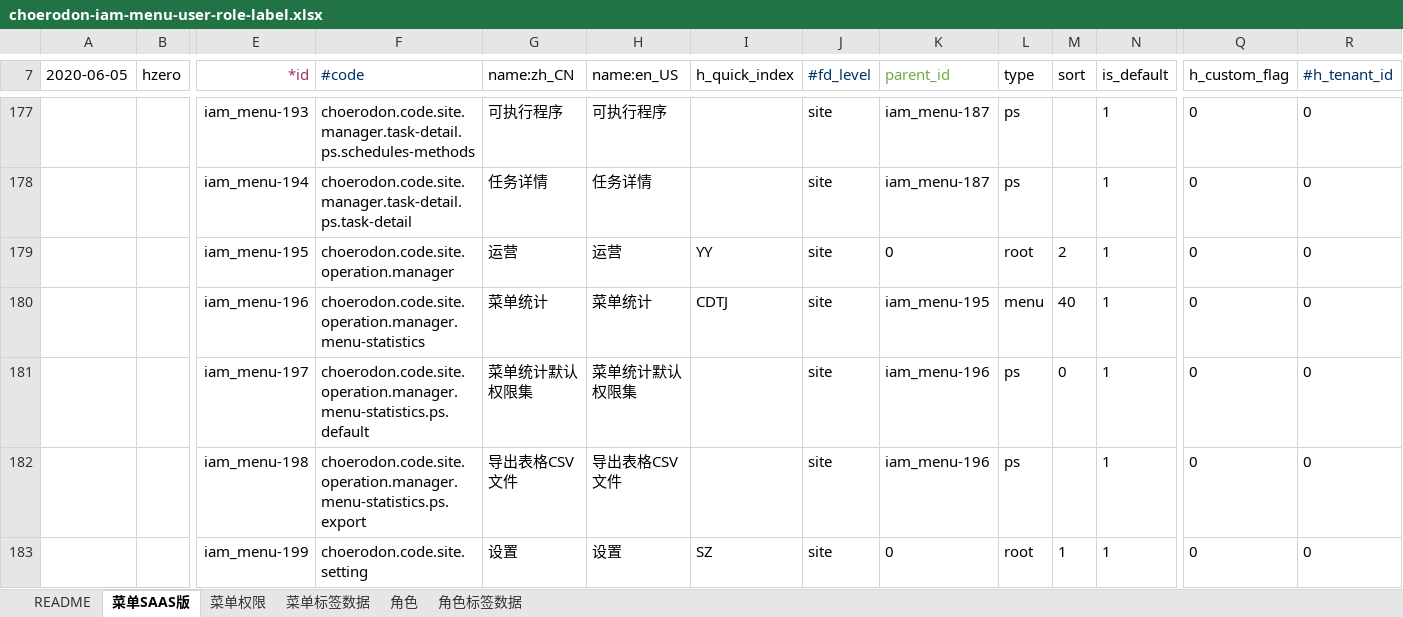
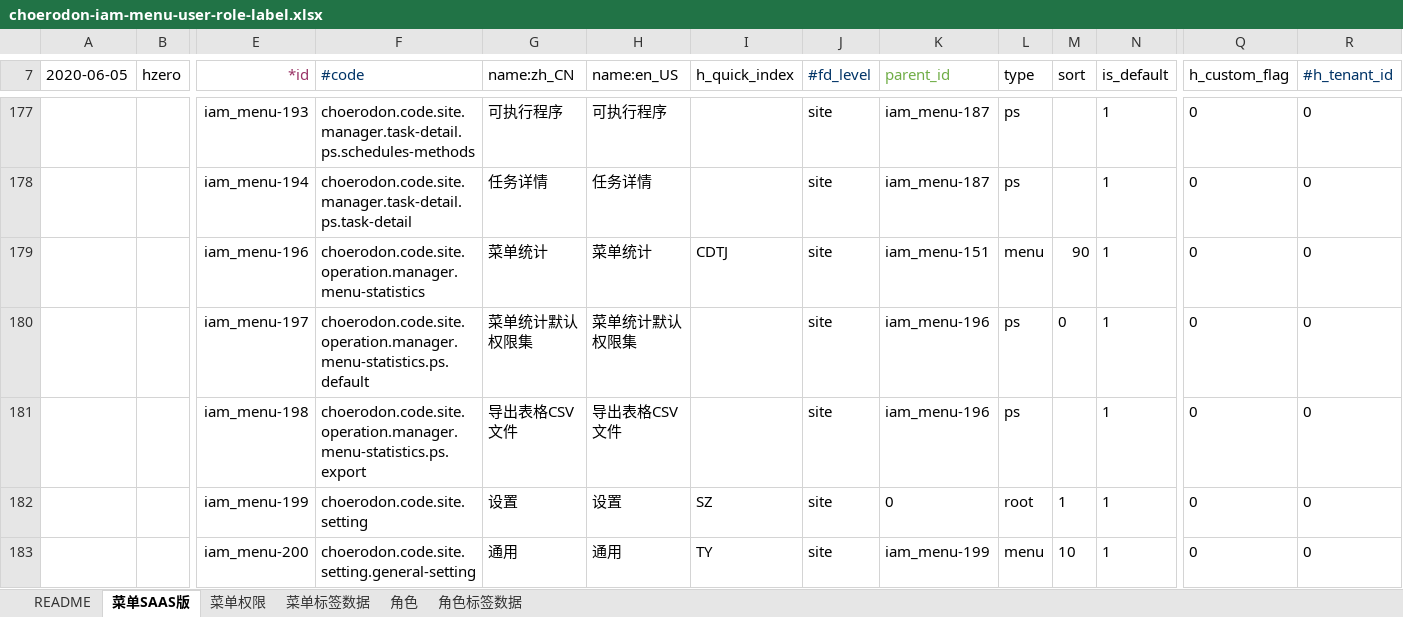
Before and after one commit to open-hand/choerodon-iam, an Excel workbook: src/main/resources/script/db/init-data/hzero_platform/hzero_platform/choerodon-iam-menu-user-role-label.xlsx, sheet 菜单SAAS版, drawn as a sheet; only a part is shown, gaps mark what is left out; the shorter side is filled out with more unchanged rows; values as stored, in another font and other column widths than the file's, no borders; removed rows and columns are numbered as before the commit, all else as after; rows hold the shown columns only; the diff names each change by its address in the sheet, - before the commit and + after, or states it on an @@ line.

Commit message:
[IMP] 修改数据初始化

```diff
--- a/src/main/resources/script/db/init-data/hzero_platform/hzero_platform/choerodon-iam-menu-user-role-label.xlsx (sheet 菜单SAAS版)
+++ b/src/main/resources/script/db/init-data/hzero_platform/hzero_platform/choerodon-iam-menu-user-role-label.xlsx (sheet 菜单SAAS版)
-row 179:  |  | iam_menu-195 | choerodon.code.site.operation.manager | 运营 | 运营 | YY | site | 0 | root | 2 | 1 | 0 | 0
-K179 (parent_id): iam_menu-195
+K179 (parent_id): iam_menu-151
-M179 (sort): 40
+M179 (sort): 90
```
Also changed, not shown: sheet 菜单标签数据, formulas that keep their value.
